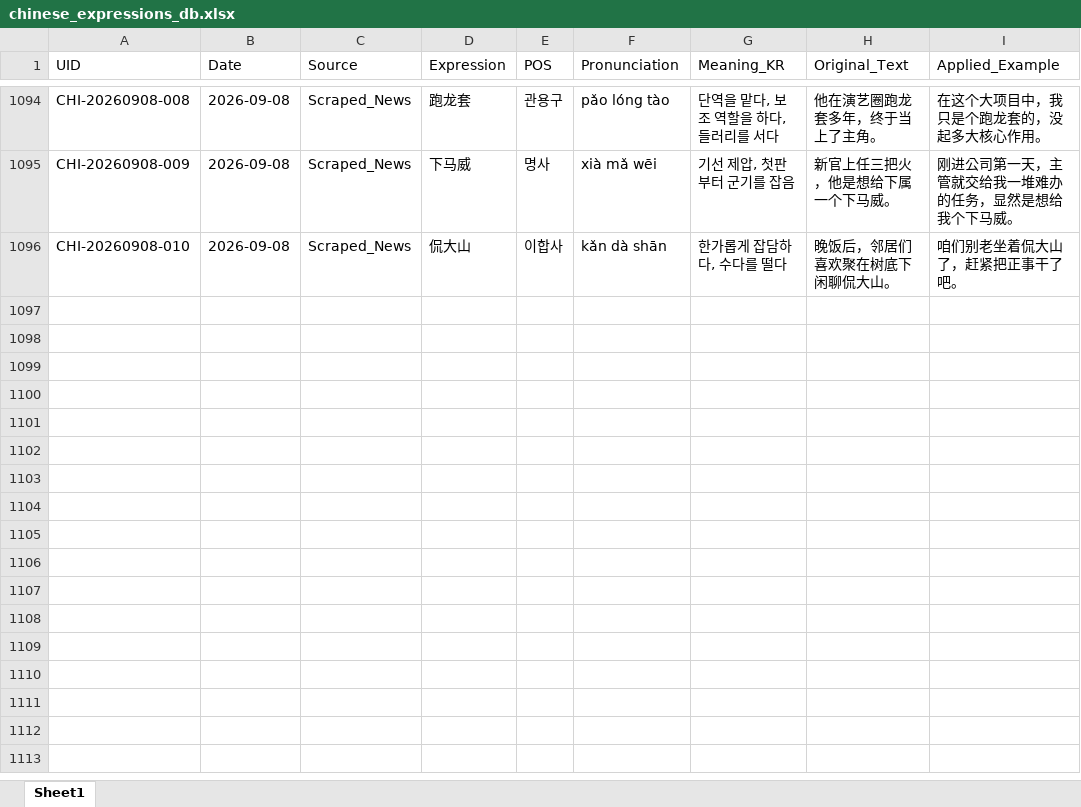
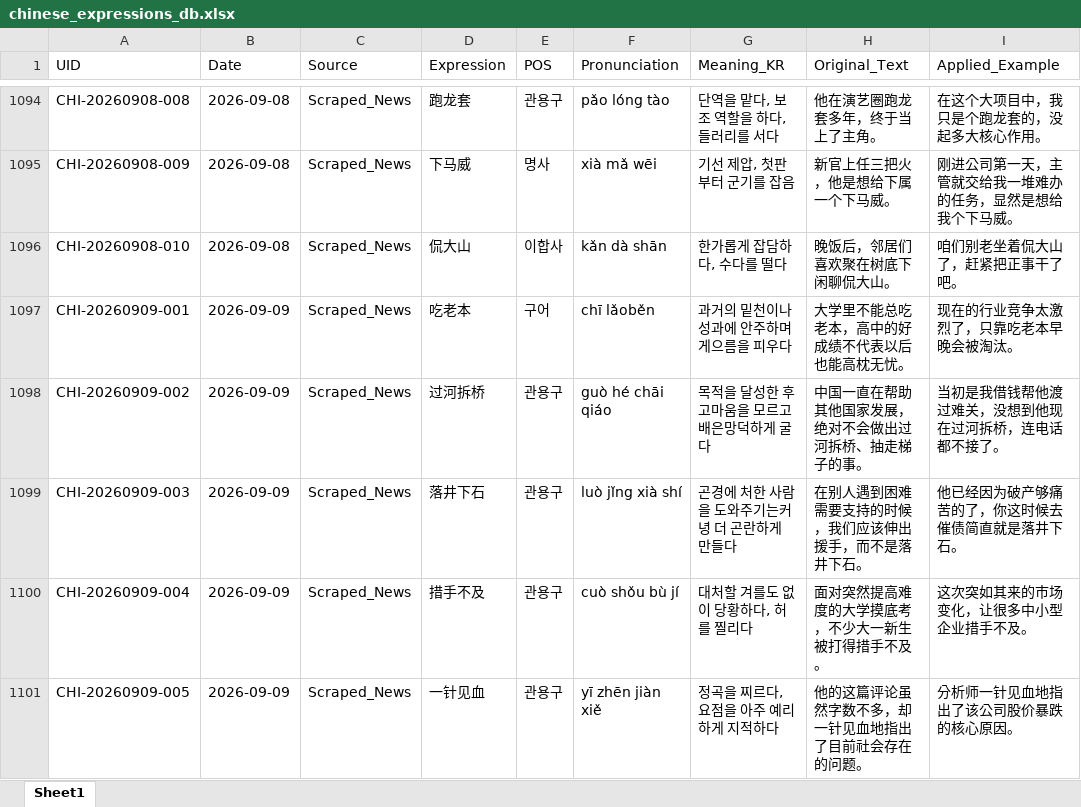
Before and after one commit to woodangtangtangAI/CN-Expressions-Memorize, an Excel workbook: data/01_Database/chinese_expressions_db.xlsx, sheet Sheet1, drawn as a sheet; only a part is shown, gaps mark what is left out; values as stored, in another font and other column widths than the file's, no borders; the diff names each change by its address in the sheet, - before the commit and + after, or states it on an @@ line.

```diff
--- a/data/01_Database/chinese_expressions_db.xlsx (sheet Sheet1)
+++ b/data/01_Database/chinese_expressions_db.xlsx (sheet Sheet1)
+row 1097: CHI-20260909-001 | 2026-09-09 | Scraped_News | 吃老本 | 구어 | chī lǎoběn | 과거의 밑천이나 성과에 안주하며 게으름을 피우다 | 大学里不能总吃老本，高中的好成绩不代表以后也能高枕无忧。 | 现在的行业竞争太激烈了，只靠吃老本早晚会被淘汰。
+row 1098: CHI-20260909-002 | 2026-09-09 | Scraped_News | 过河拆桥 | 관용구 | guò hé chāi qiáo | 목적을 달성한 후 고마움을 모르고 배은망덕하게 굴다 | 中国一直在帮助其他国家发展，绝对不会做出过河拆桥、抽走梯子的事。 | 当初是我借钱帮他渡过难关，没想到他现在过河拆桥，连电话都不接了。
+row 1099: CHI-20260909-003 | 2026-09-09 | Scraped_News | 落井下石 | 관용구 | luò jǐng xià shí | 곤경에 처한 사람을 도와주기는커녕 더 곤란하게 만들다 | 在别人遇到困难需要支持的时候，我们应该伸出援手，而不是落井下石。 | 他已经因为破产够痛苦的了，你这时候去催债简直就是落井下石。
+row 1100: CHI-20260909-004 | 2026-09-09 | Scraped_News | 措手不及 | 관용구 | cuò shǒu bù jí | 대처할 겨를도 없이 당황하다, 허를 찔리다 | 面对突然提高难度的大学摸底考，不少大一新生被打得措手不及。 | 这次突如其来的市场变化，让很多中小型企业措手不及。
+row 1101: CHI-20260909-005 | 2026-09-09 | Scraped_News | 一针见血 | 관용구 | yī zhēn jiàn xiě | 정곡을 찌르다, 요점을 아주 예리하게 지적하다 | 他的这篇评论虽然字数不多，却一针见血地指出了目前社会存在的问题。 | 分析师一针见血地指出了该公司股价暴跌的核心原因。
```
Also changed, not shown: 5 other files.
